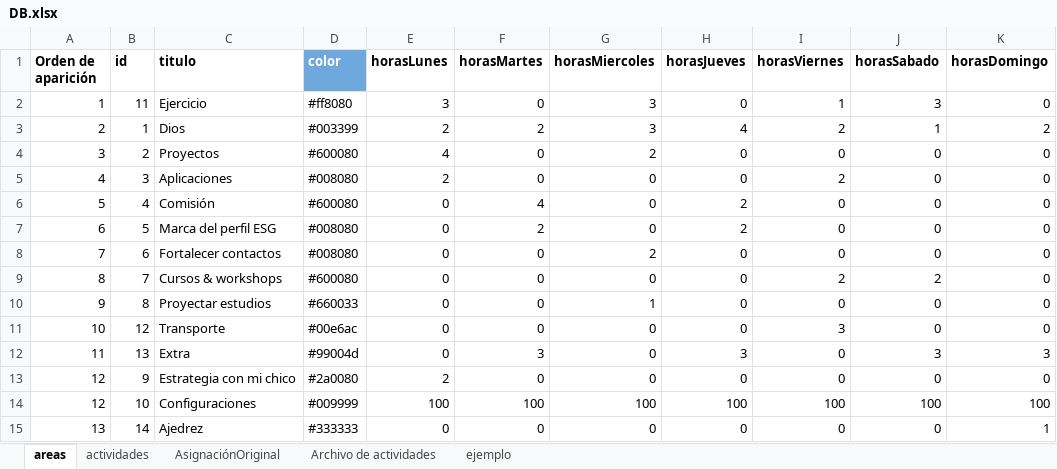
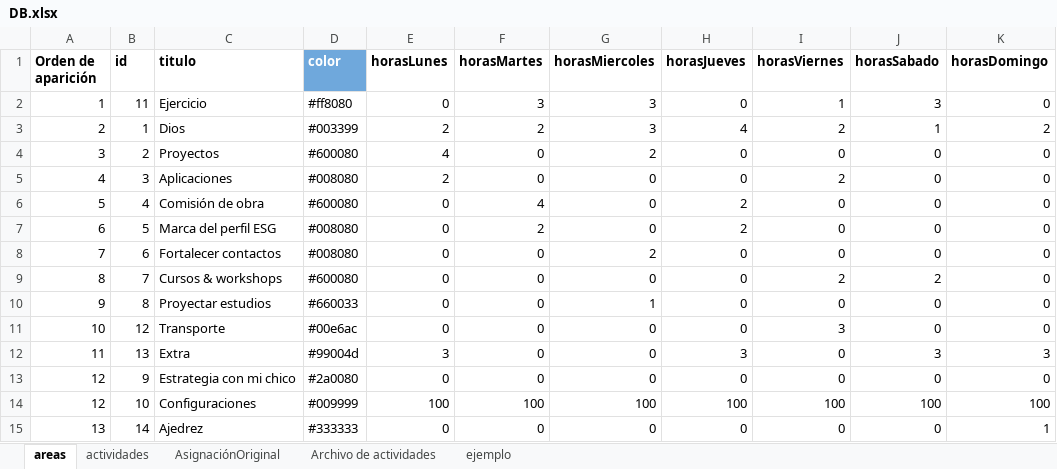
Before and after one commit to alorozco22/tracker-dani, an Excel workbook: db/DB.xlsx, sheet areas, drawn as a sheet; values as stored, in another font and other column widths than the file's, no borders; charts and pictures and conditional formats not drawn; the diff names each change by its address in the sheet, - before the commit and + after, or states it on an @@ line.

```diff
--- a/db/DB.xlsx (sheet areas)
+++ b/db/DB.xlsx (sheet areas)
-E2 (horasLunes): 3
+E2 (horasLunes): 0
-F2 (horasMartes): 0
+F2 (horasMartes): 3
-C6 (titulo): Comisión
+C6 (titulo): Comisión de obra
-E12 (horasLunes): 0
+E12 (horasLunes): 3
-F12 (horasMartes): 3
+F12 (horasMartes): 0
-E13 (horasLunes): 2
+E13 (horasLunes): 0
```
Also changed, not shown: sheet actividades, hidden cells, 3 other files.
